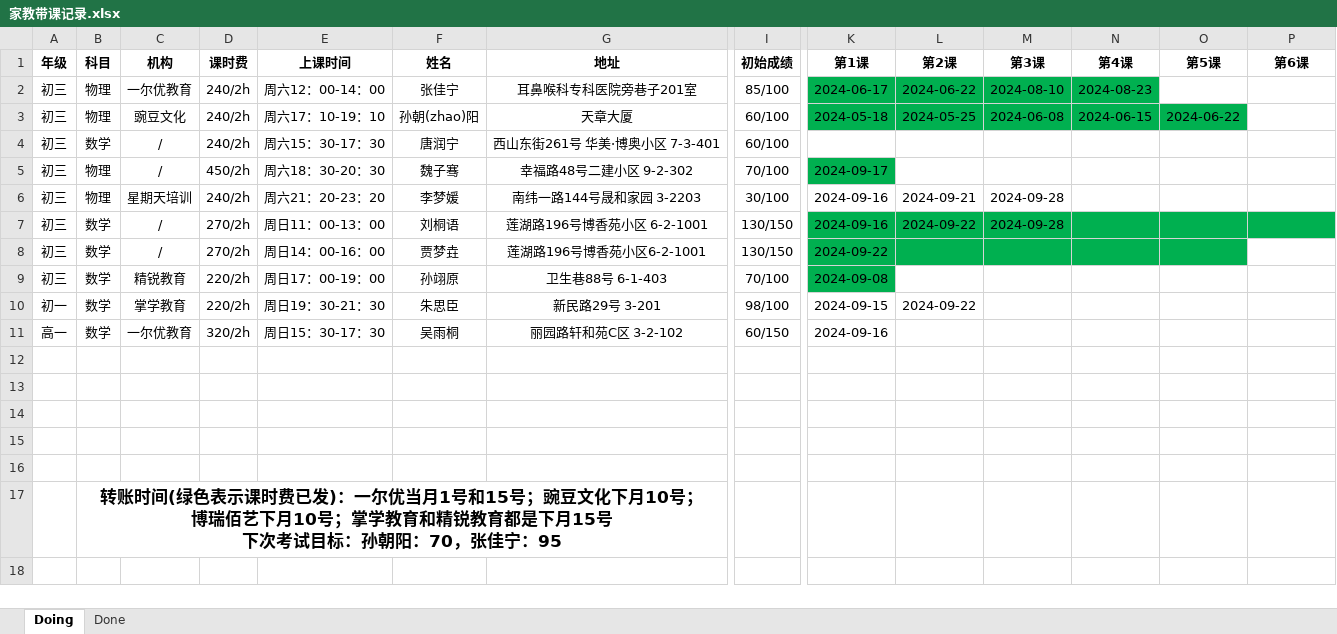
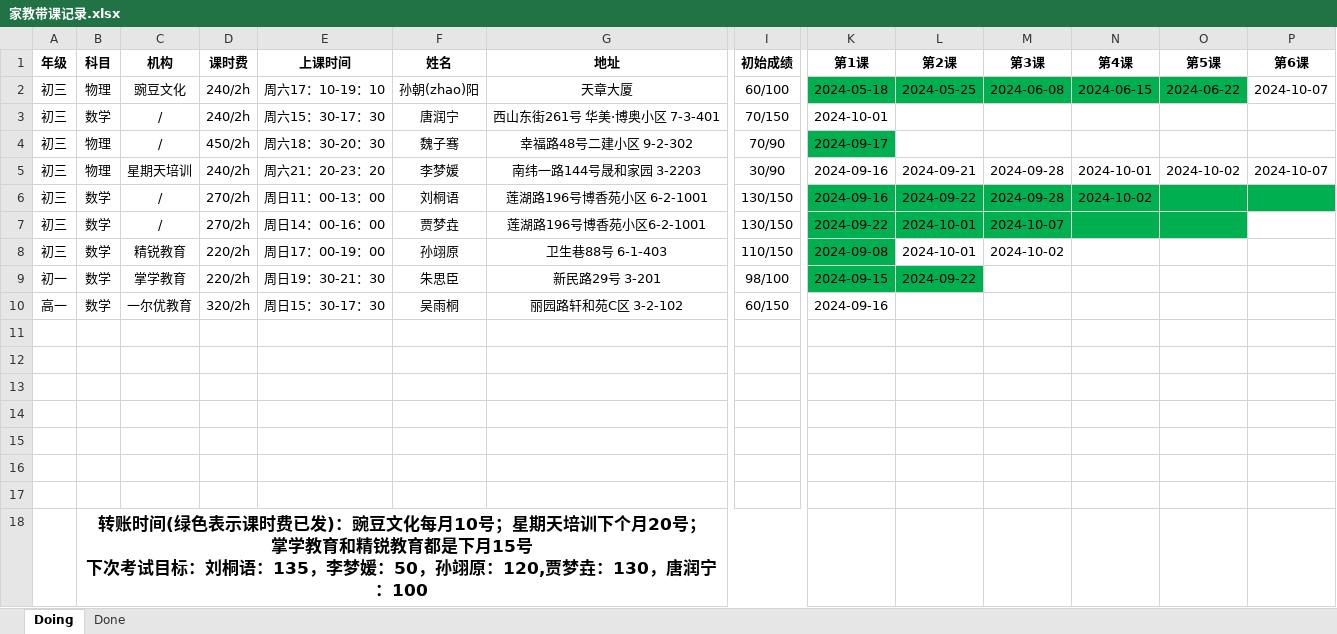
Before and after one commit to think2times/Fastrack, an Excel workbook: Sideline/家教带课记录.xlsx, sheet Doing, drawn as a sheet; only a part is shown, gaps mark what is left out; values as stored, in another font and other column widths than the file's, no borders; removed rows and columns are numbered as before the commit, all else as after; rows hold the shown columns only; ↵ is a line break in a cell; the diff names each change by its address in the sheet, - before the commit and + after, or states it on an @@ line.

Commit message:
update tutor records

```diff
--- a/Sideline/家教带课记录.xlsx (sheet Doing)
+++ b/Sideline/家教带课记录.xlsx (sheet Doing)
-row 2: 初三 | 物理 | 一尔优教育 | 240/2h | 周六12：00-14：00 | 张佳宁 | 耳鼻喉科专科医院旁巷子201室 | 85/100 | 2024-06-17 | 2024-06-22 | 2024-08-10 | 2024-08-23
-P2 (第6课): (empty)
+P2 (第6课): 2024-10-07
-I3 (初始成绩): 60/100
+I3 (初始成绩): 70/150
-K3 (第1课): (empty)
+K3 (第1课): 2024-10-01
-I4 (初始成绩): 70/100
+I4 (初始成绩): 70/90
-I5 (初始成绩): 30/100
+I5 (初始成绩): 30/90
-N5 (第4课): (empty)
+N5 (第4课): 2024-10-01
-O5 (第5课): (empty)
+O5 (第5课): 2024-10-02
-P5 (第6课): (empty)
+P5 (第6课): 2024-10-07
-N6 (第4课): (empty)
+N6 (第4课): 2024-10-02
-L7:L8 (第2课): (empty)
+L7:L8 (第2课): 2024-10-01
-M7 (第3课): (empty)
+M7 (第3课): 2024-10-07
-I8 (初始成绩): 70/100
+I8 (初始成绩): 110/150
-M8 (第3课): (empty)
+M8 (第3课): 2024-10-02
-K9:L9 fill: none
+K9:L9 fill: #00B050
+row 16: (empty)
+row 17: (empty)
-B18 (科目): …已发)：一尔优当月1号和15号；豌豆文化下月10号； ↵ 博瑞佰艺下月10号；掌学教育和精锐教育都是下月15号 ↵ 下次考试目标：孙朝阳：70，张佳宁：95
+B18 (科目): …已发)：豌豆文化每月10号；星期天培训下个月20号； ↵ 掌学教育和精锐教育都是下月15号 ↵ 下次考试目标：刘桐语：135，李梦媛：50，孙翊原：120,贾梦垚：130，唐润宁：100
-B17:H17 merged
+B18:I18 merged
```
Also changed, not shown: sheet Done.
